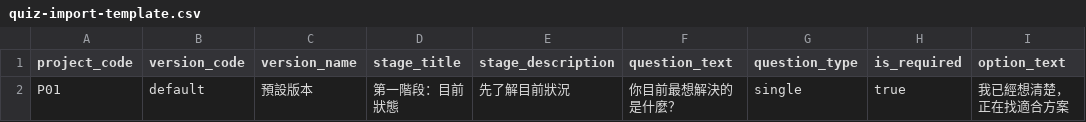
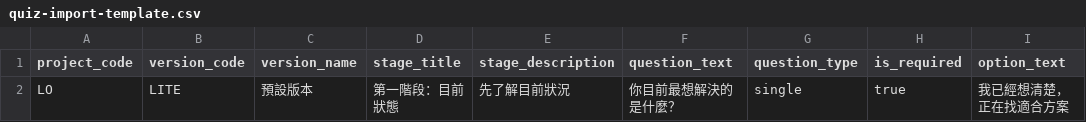
Before and after one commit to nanakolifeorder-sudo/lifeorder, a CSV file: templates/quiz-import-template.csv, drawn as a sheet; only a part is shown; the diff names each change by its address in the sheet, - before the commit and + after, or states it on an @@ line.

Commit message:
Use formal LifeOrder quiz codes

```diff
--- a/templates/quiz-import-template.csv
+++ b/templates/quiz-import-template.csv
-A2 (project_code): P01
+A2 (project_code): LO
-B2 (version_code): default
+B2 (version_code): LITE
```
Also changed, not shown: templates/crm-import-template.csv, 20 other files.
